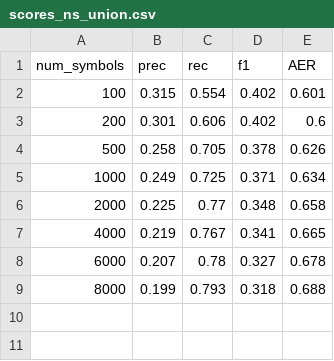
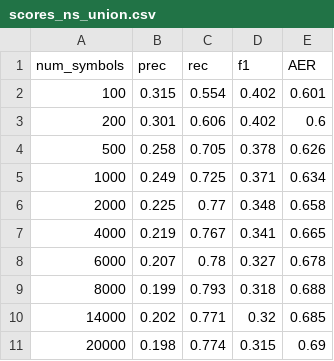
Before and after one commit to anebz/thesis, a CSV file: reports/scores_dropout_bpe/no space/0.5/scores_ns_union.csv, drawn as a sheet; the diff names each change by its address in the sheet, - before the commit and + after, or states it on an @@ line.

```diff
--- a/reports/scores_dropout_bpe/no space/0.5/scores_ns_union.csv
+++ b/reports/scores_dropout_bpe/no space/0.5/scores_ns_union.csv
+row 10: 14000 | 0.202 | 0.771 | 0.32 | 0.685
+row 11: 20000 | 0.198 | 0.774 | 0.315 | 0.69
```
Also changed, not shown: reports/scores_dropout_bpe/no space/0.5/scores_ns_0.3_thres.csv, reports/scores_dropout_bpe/no space/0.5/scores_ns_0.5_thres.csv, 14 other files.
